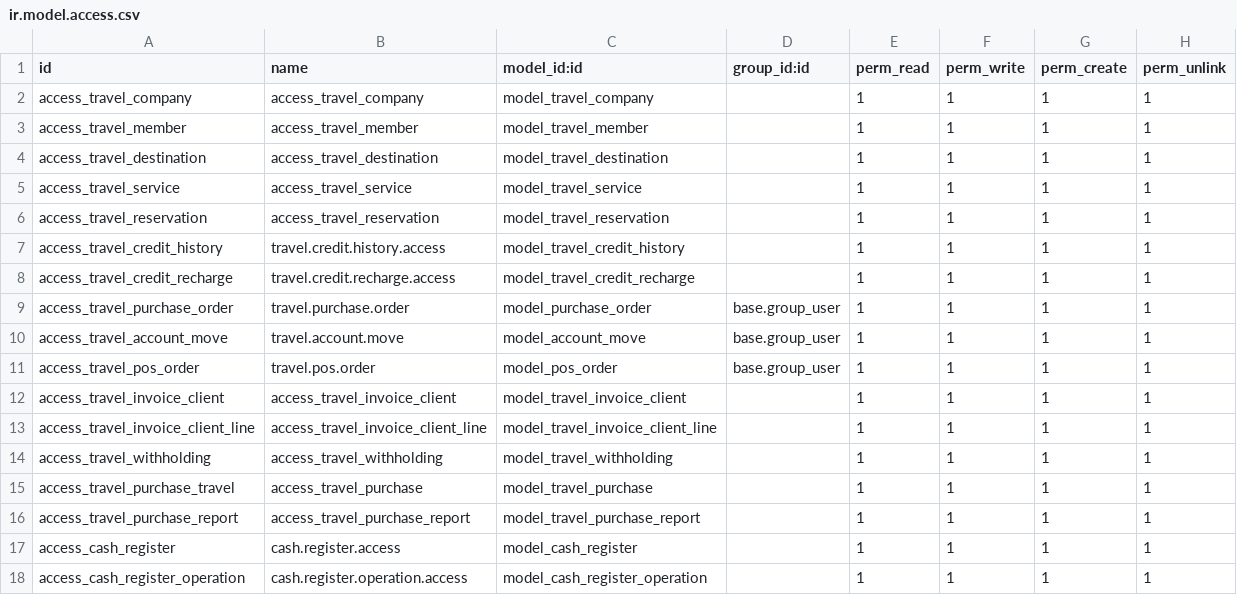
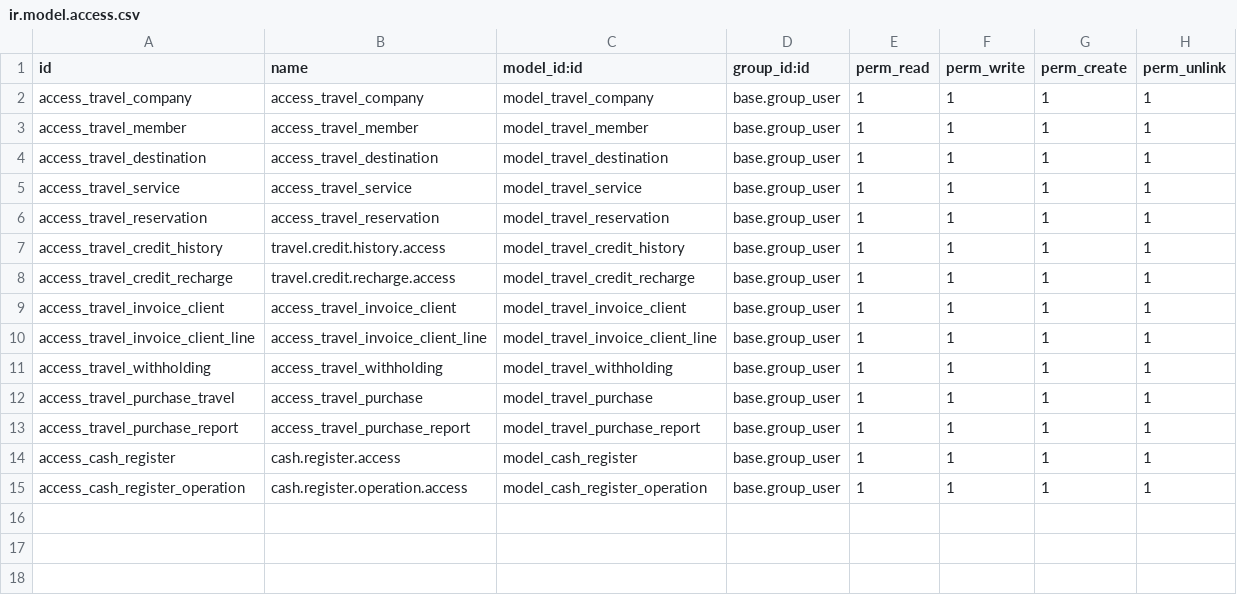
Before and after one commit to rayen-omar/travel_pro_version1, a CSV file: security/ir.model.access.csv, drawn as a sheet.

```diff
--- a/security/ir.model.access.csv
+++ b/security/ir.model.access.csv
@@ -1,18 +1,15 @@
 id,name,model_id:id,group_id:id,perm_read,perm_write,perm_create,perm_unlink
-access_travel_company,access_travel_company,model_travel_company,,1,1,1,1
-access_travel_member,access_travel_member,model_travel_member,,1,1,1,1
-access_travel_destination,access_travel_destination,model_travel_destination,,1,1,1,1
-access_travel_service,access_travel_service,model_travel_service,,1,1,1,1
-access_travel_reservation,access_travel_reservation,model_travel_reservation,,1,1,1,1
-access_travel_credit_history,travel.credit.history.access,model_travel_credit_history,,1,1,1,1
-access_travel_credit_recharge,travel.credit.recharge.access,model_travel_credit_recharge,,1,1,1,1
-access_travel_purchase_order,travel.purchase.order,model_purchase_order,base.group_user,1,1,1,1
-access_travel_account_move,travel.account.move,model_account_move,base.group_user,1,1,1,1
-access_travel_pos_order,travel.pos.order,model_pos_order,base.group_user,1,1,1,1
-access_travel_invoice_client,access_travel_invoice_client,model_travel_invoice_client,,1,1,1,1
-access_travel_invoice_client_line,access_travel_invoice_client_line,model_travel_invoice_client_line,,1,1,1,1
-access_travel_withholding,access_travel_withholding,model_travel_withholding,,1,1,1,1
-access_travel_purchase_travel,access_travel_purchase,model_travel_purchase,,1,1,1,1
-access_travel_purchase_report,access_travel_purchase_report,model_travel_purchase_report,,1,1,1,1
-access_cash_register,cash.register.access,model_cash_register,,1,1,1,1
-access_cash_register_operation,cash.register.operation.access,model_cash_register_operation,,1,1,1,1
+access_travel_company,access_travel_company,model_travel_company,base.group_user,1,1,1,1
+access_travel_member,access_travel_member,model_travel_member,base.group_user,1,1,1,1
+access_travel_destination,access_travel_destination,model_travel_destination,base.group_user,1,1,1,1
+access_travel_service,access_travel_service,model_travel_service,base.group_user,1,1,1,1
+access_travel_reservation,access_travel_reservation,model_travel_reservation,base.group_user,1,1,1,1
+access_travel_credit_history,travel.credit.history.access,model_travel_credit_history,base.group_user,1,1,1,1
+access_travel_credit_recharge,travel.credit.recharge.access,model_travel_credit_recharge,base.group_user,1,1,1,1
+access_travel_invoice_client,access_travel_invoice_client,model_travel_invoice_client,base.group_user,1,1,1,1
+access_travel_invoice_client_line,access_travel_invoice_client_line,model_travel_invoice_client_line,base.group_user,1,1,1,1
+access_travel_withholding,access_travel_withholding,model_travel_withholding,base.group_user,1,1,1,1
+access_travel_purchase_travel,access_travel_purchase,model_travel_purchase,base.group_user,1,1,1,1
+access_travel_purchase_report,access_travel_purchase_report,model_travel_purchase_report,base.group_user,1,1,1,1
+access_cash_register,cash.register.access,model_cash_register,base.group_user,1,1,1,1
+access_cash_register_operation,cash.register.operation.access,model_cash_register_operation,base.group_user,1,1,1,1
```
Also changed, not shown: 35 other files.
